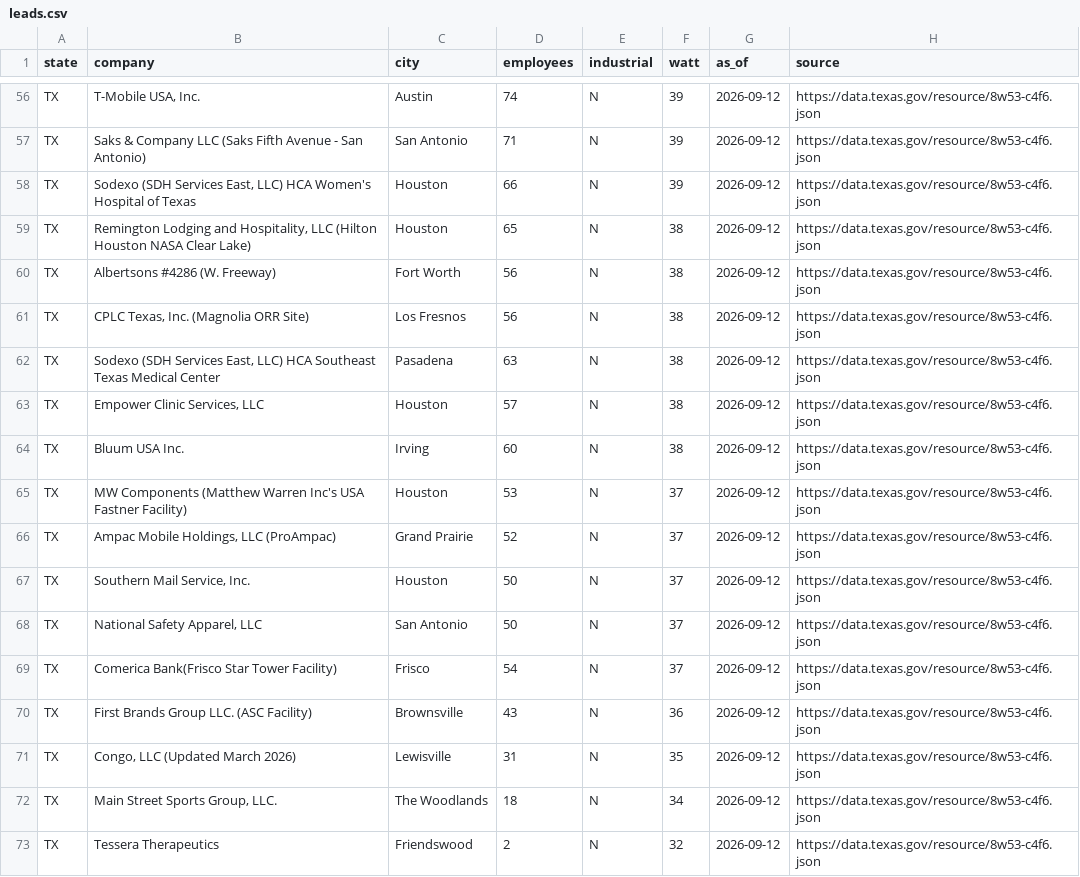
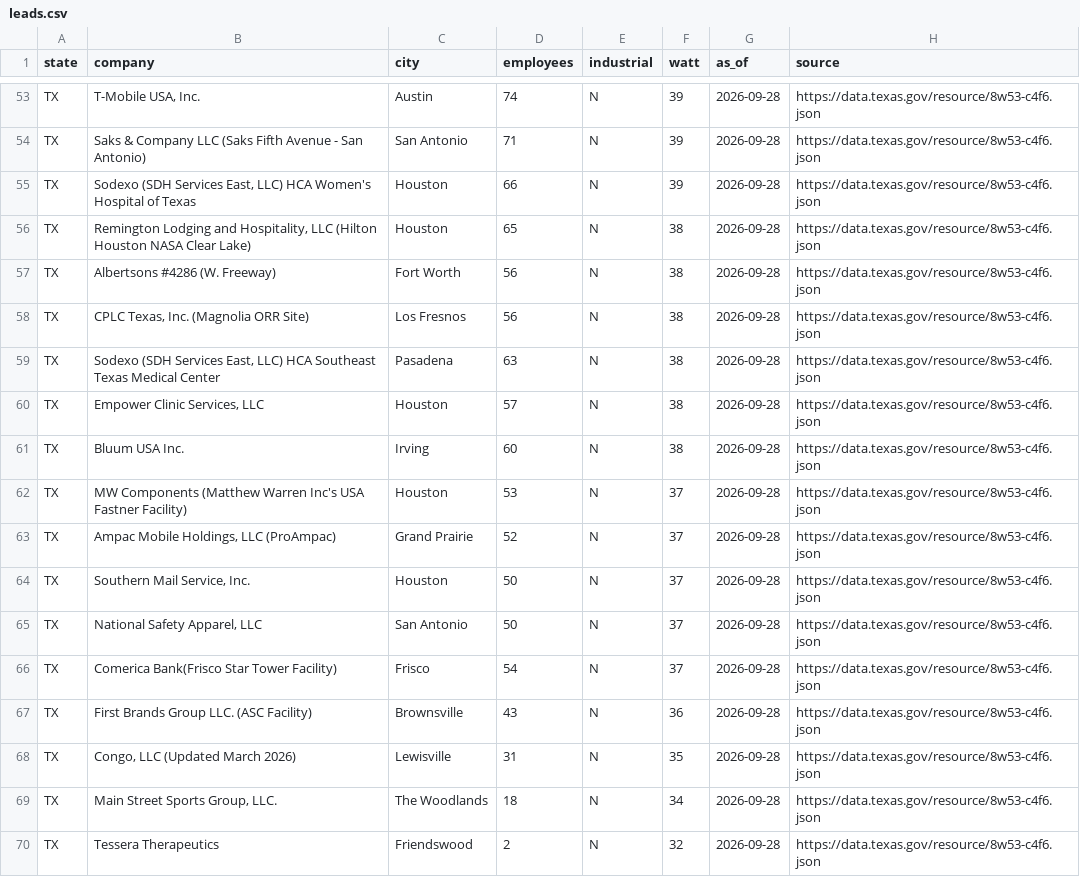
Before and after one commit to dgoikhman/wattscore, a CSV file: data/leads.csv, drawn as a sheet; only a part is shown, gaps mark what is left out; addresses are those after the commit; the diff covers the shown part only; the diff names each change by its address in the sheet, - before the commit and + after, or states it on an @@ line.

```diff
--- a/data/leads.csv
+++ b/data/leads.csv
-G53:G70 (as_of): 2026-09-12
+G53:G70 (as_of): 2026-09-28
```
Also changed, not shown: 3 removed rows and 51 edited cells elsewhere in this file, 4 other files.
